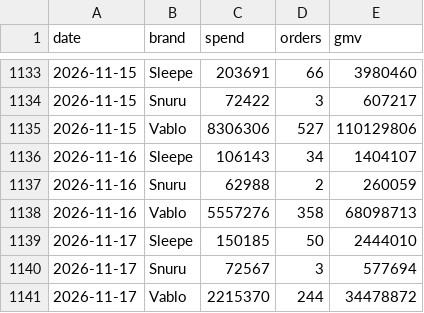
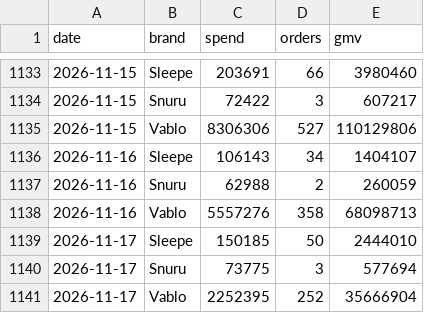
Before and after one commit to duthae12/adsreport, a CSV file: data/daily_ads.csv, drawn as a sheet; only a part is shown, gaps mark what is left out.

```diff
--- a/data/daily_ads.csv
+++ b/data/daily_ads.csv
@@ -1139,3 +1139,3 @@ date,brand,spend,orders,gmv
 2026-11-17,Sleepe,150185,50,2444010
-2026-11-17,Snuru,72567,3,577694
-2026-11-17,Vablo,2215370,244,34478872
+2026-11-17,Snuru,73775,3,577694
+2026-11-17,Vablo,2252395,252,35666904
```
Also changed, not shown: 2 other files.
